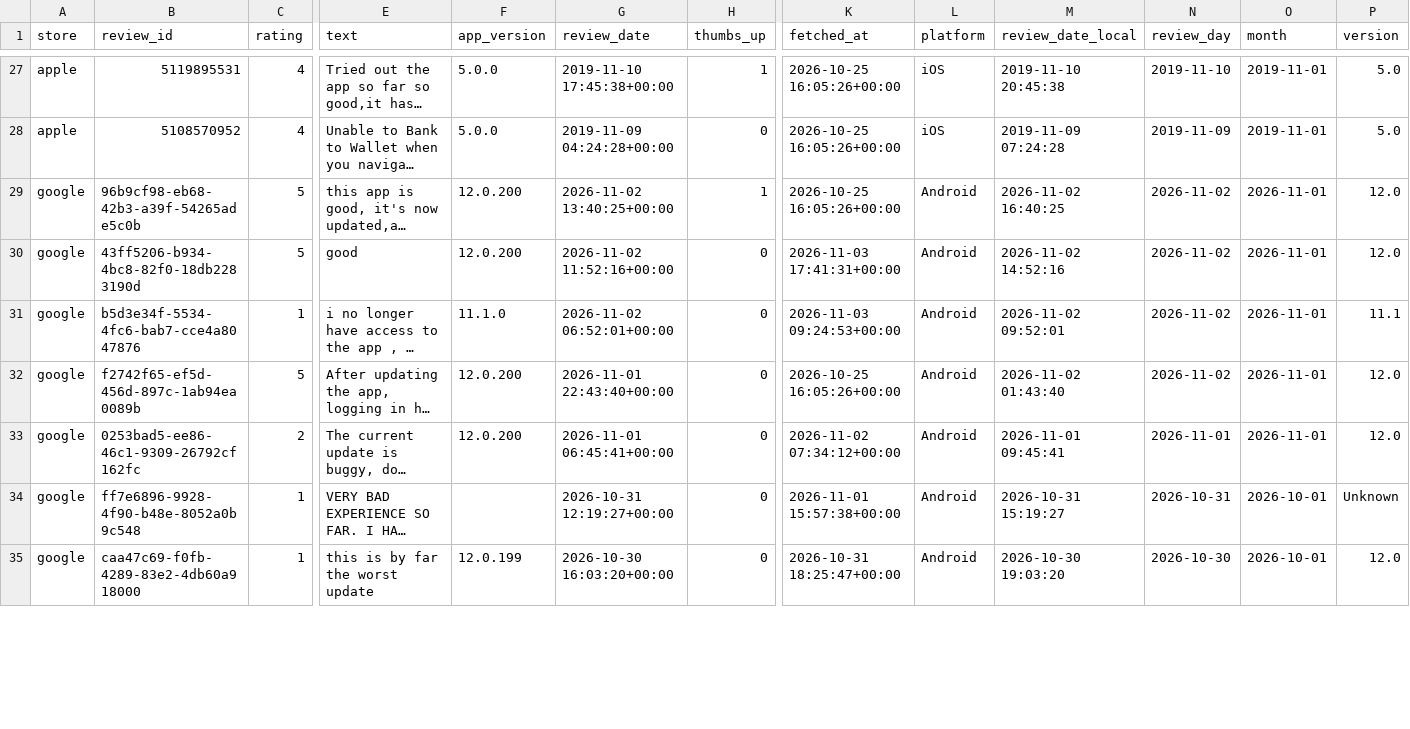
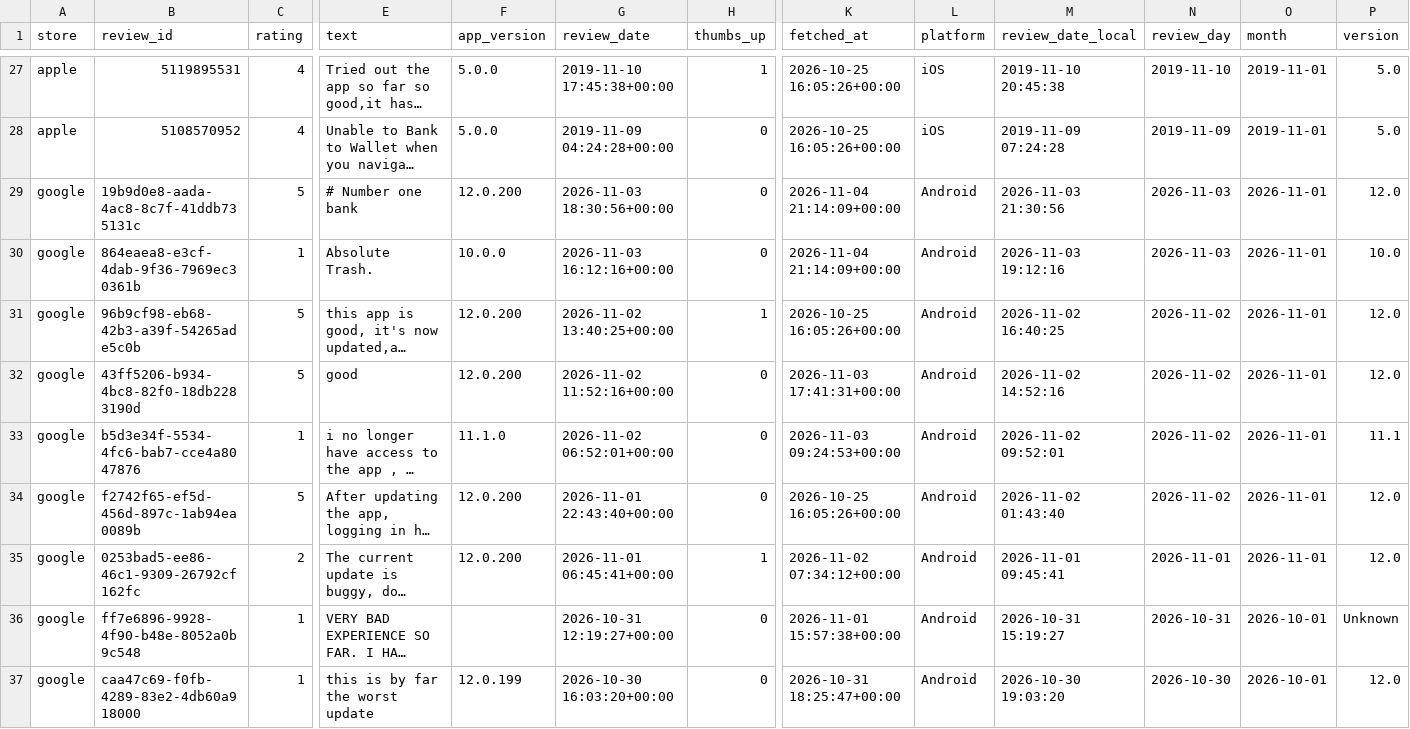
Before and after one commit to KavyaKaushik11/absa-app-reviews, a CSV file: data/reviews.csv, drawn as a sheet; only a part is shown, gaps mark what is left out; long unchanged cells end in …; addresses are those after the commit; rows hold the shown columns only; the diff covers the shown part only; the diff names each change by its address in the sheet, - before the commit and + after, or states it on an @@ line.

```diff
--- a/data/reviews.csv
+++ b/data/reviews.csv
+row 29: google | 19b9d0e8-aada-4ac8-8c7f-41ddb735131c | 5 | # Number one bank | 12.0.200 | 2026-11-03 18:30:56+00:00 | 0 | 2026-11-04 21:14:09+00:00 | Android | 2026-11-03 21:30:56 | 2026-11-03 | 2026-11-01 | 12.0
+row 30: google | 864eaea8-e3cf-4dab-9f36-7969ec30361b | 1 | Absolute Trash. | 10.0.0 | 2026-11-03 16:12:16+00:00 | 0 | 2026-11-04 21:14:09+00:00 | Android | 2026-11-03 19:12:16 | 2026-11-03 | 2026-11-01 | 10.0
-H35 (thumbs_up): 0
+H35 (thumbs_up): 1
```
Also changed, not shown: 3 edited cells elsewhere in this file.
